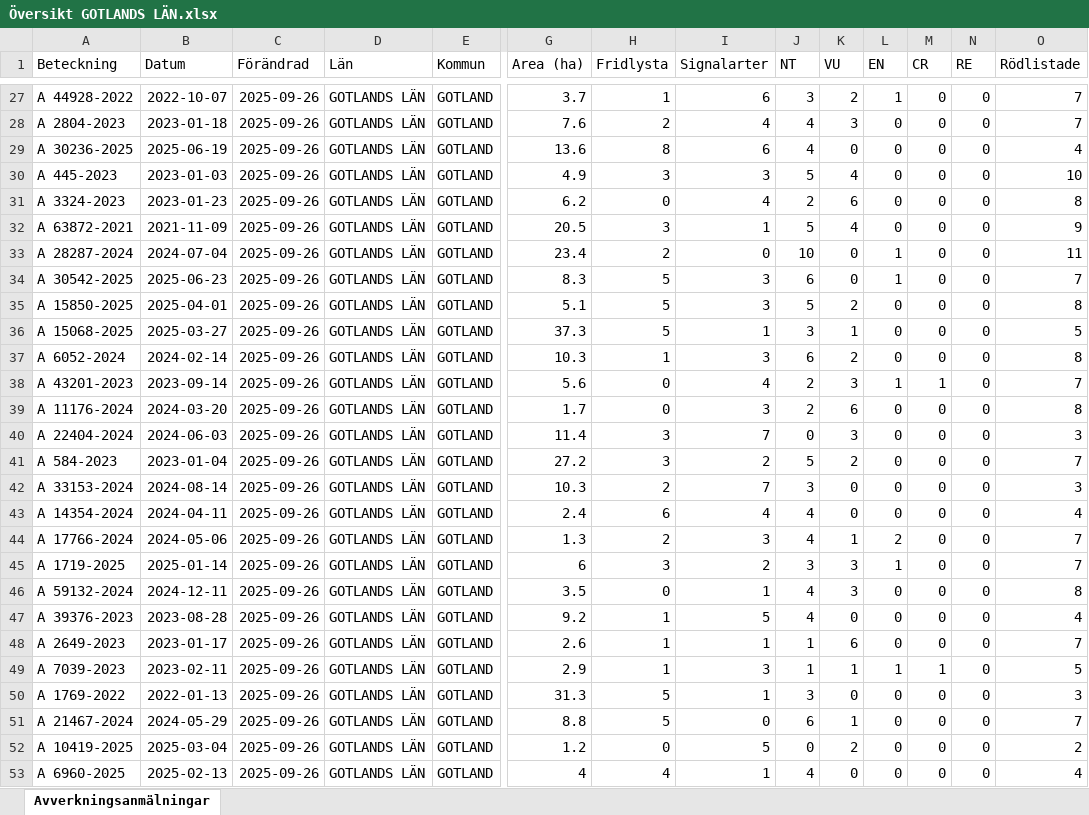
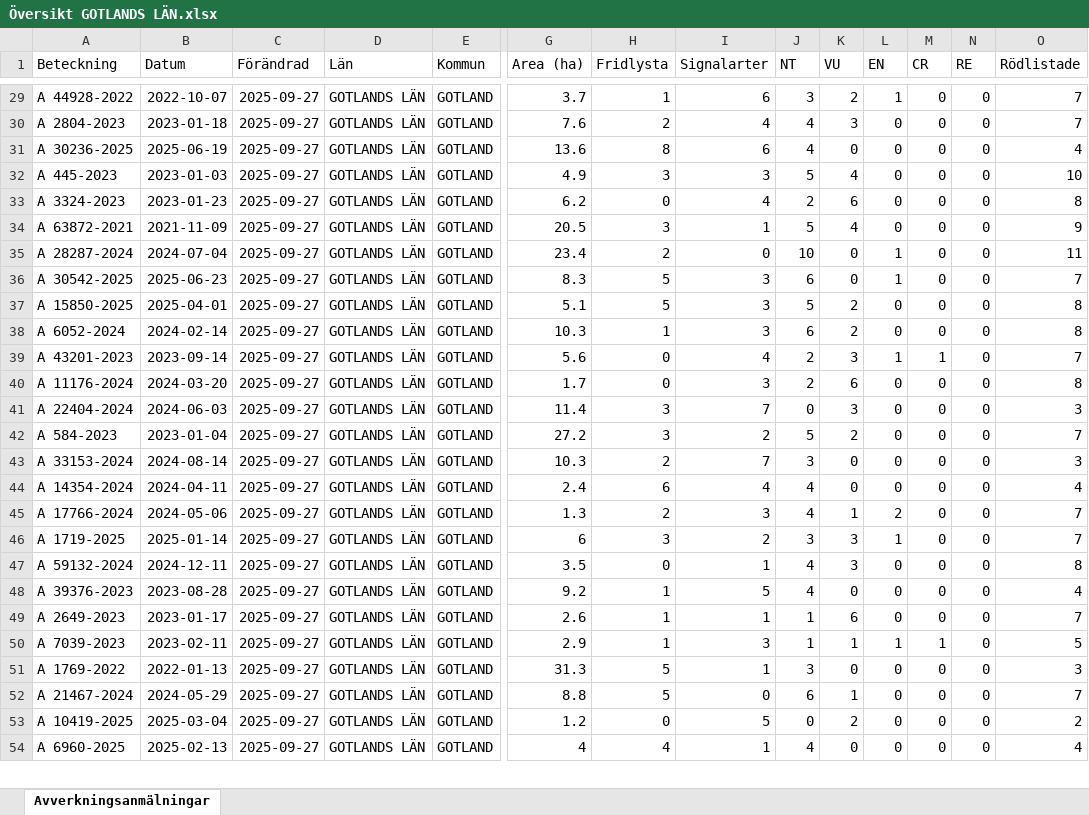
Before and after one commit to klasma/Logging_09, an Excel workbook: Översikt GOTLANDS LÄN.xlsx, sheet Avverkningsanmälningar, drawn as a sheet; only a part is shown, gaps mark what is left out; values as stored, in another font and other column widths than the file's, no borders; removed rows and columns are numbered as before the commit, all else as after; rows hold the shown columns only; the diff covers the shown part only; the diff names each change by its address in the sheet, - before the commit and + after, or states it on an @@ line.

```diff
--- a/Översikt GOTLANDS LÄN.xlsx (sheet Avverkningsanmälningar)
+++ b/Översikt GOTLANDS LÄN.xlsx (sheet Avverkningsanmälningar)
-C29:C37 (Förändrad): 2025-09-26
+C29:C37 (Förändrad): 2025-09-27
-row 36: A 15068-2025 | 2025-03-27 | 2025-09-26 | GOTLANDS LÄN | GOTLAND | 37.3 | 5 | 1 | 3 | 1 | 0 | 0 | 0 | 5
-C38:C54 (Förändrad): 2025-09-26
+C38:C54 (Förändrad): 2025-09-27
```
Also changed, not shown: 2 added rows, 1 removed row and 572 edited cells elsewhere in this sheet, 1 other file.
